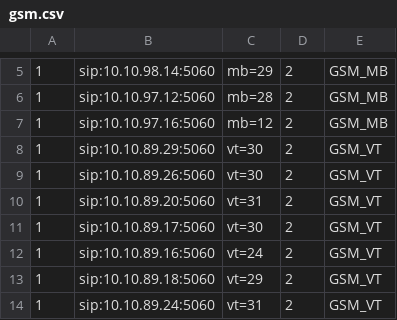
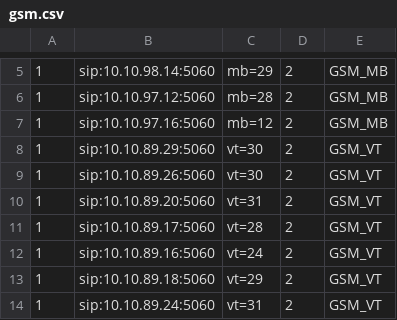
Before and after one commit to devops-itcs/CONFIG-CHANNEL-VPB-154-MAIN, a CSV file: gsm.csv, drawn as a sheet; only a part is shown, gaps mark what is left out.

Commit message:
Update gsm.csv

```diff
--- a/gsm.csv
+++ b/gsm.csv
@@ -10,3 +10,3 @@
 1,sip:10.10.89.20:5060,vt=31,2,GSM_VT
-1,sip:10.10.89.17:5060,vt=30,2,GSM_VT
+1,sip:10.10.89.17:5060,vt=28,2,GSM_VT
 1,sip:10.10.89.16:5060,vt=24,2,GSM_VT
```
